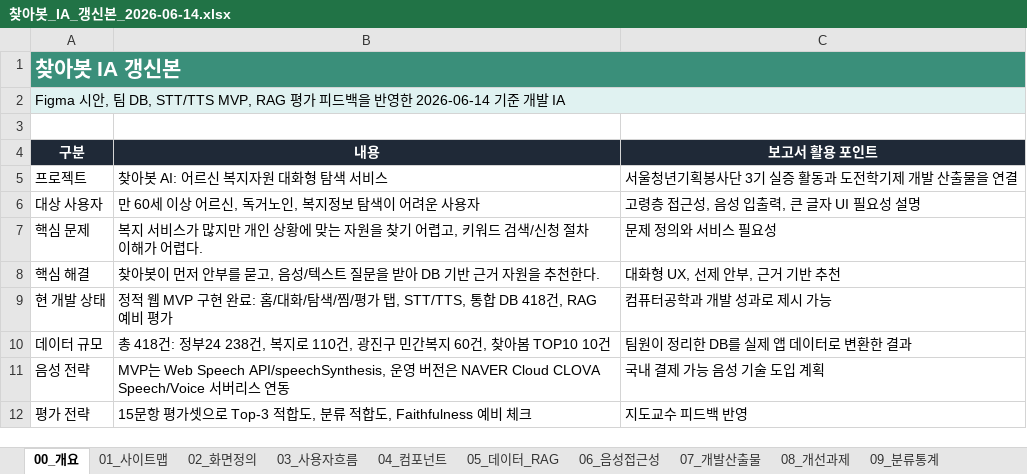
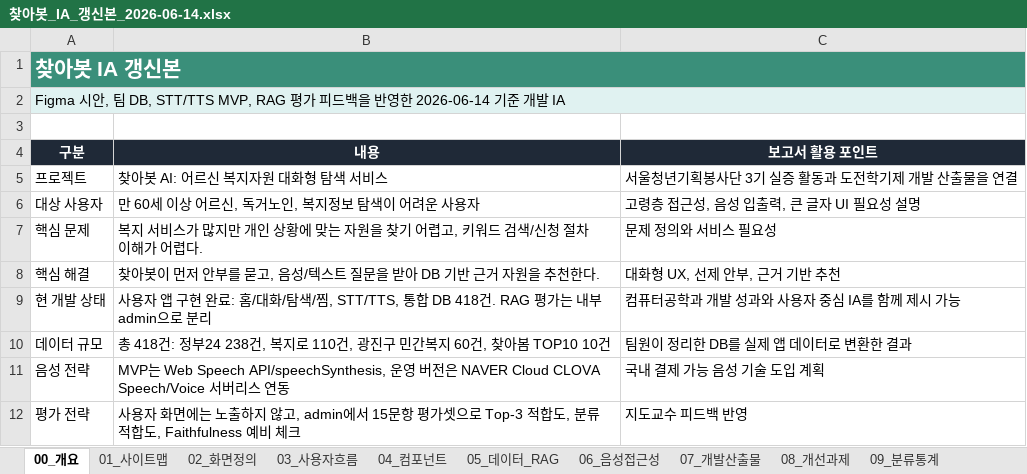
Before and after one commit to yeogyung/welfare-resource-finder, an Excel workbook: docs/찾아봇_IA_갱신본_2026-06-14.xlsx, sheet 00_개요, drawn as a sheet; values as stored, in another font and other column widths than the file's, no borders; the diff names each change by its address in the sheet, - before the commit and + after, or states it on an @@ line.

```diff
--- a/docs/찾아봇_IA_갱신본_2026-06-14.xlsx (sheet 00_개요)
+++ b/docs/찾아봇_IA_갱신본_2026-06-14.xlsx (sheet 00_개요)
-B9 (내용): 정적 웹 MVP 구현 완료: 홈/대화/탐색/찜/평가 탭, STT/TTS, 통합 DB 418건, RAG 예비 평가
+B9 (내용): 사용자 앱 구현 완료: 홈/대화/탐색/찜, STT/TTS, 통합 DB 418건. RAG 평가는 내부 admin으로 분리
-C9 (보고서 활용 포인트): 컴퓨터공학과 개발 성과로 제시 가능
+C9 (보고서 활용 포인트): 컴퓨터공학과 개발 성과와 사용자 중심 IA를 함께 제시 가능
-B12 (내용): 15문항…
+B12 (내용): 사용자 화면에는 노출하지 않고, admin에서 15문항…
```
Also changed, not shown: sheet 01_사이트맵, sheet 07_개발산출물, sheet 02_화면정의, sheet 03_사용자흐름, sheet 04_컴포넌트, 9 other files.
